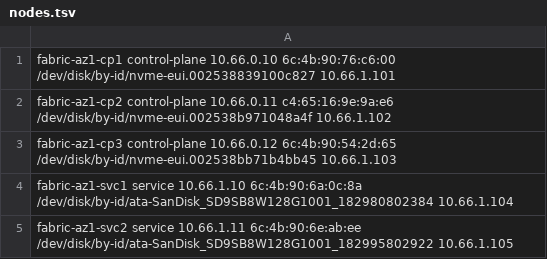
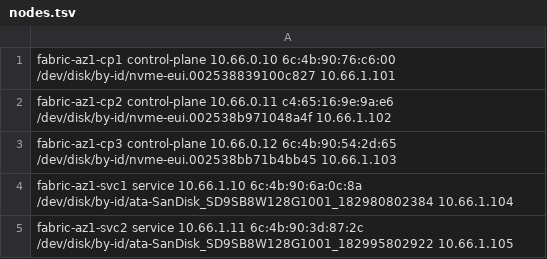
Before and after one commit to samcday/infra, a TSV file: fabric/cluster/bootie/nodes.tsv, drawn as a sheet.

Commit message:
fabric: admit replacement svc2 hardware

```diff
--- a/fabric/cluster/bootie/nodes.tsv
+++ b/fabric/cluster/bootie/nodes.tsv
@@ -4,2 +4,2 @@ fabric-az1-cp3 control-plane 10.66.0.12 6c:4b:90:54:2d:65 /dev/disk/by-id/nvme-e
 fabric-az1-svc1 service 10.66.1.10 6c:4b:90:6a:0c:8a /dev/disk/by-id/ata-SanDisk_SD9SB8W128G1001_182980802384 10.66.1.104
-fabric-az1-svc2 service 10.66.1.11 6c:4b:90:6e:ab:ee /dev/disk/by-id/ata-SanDisk_SD9SB8W128G1001_182995802922 10.66.1.105
+fabric-az1-svc2 service 10.66.1.11 6c:4b:90:3d:87:2c /dev/disk/by-id/ata-SanDisk_SD9SB8W128G1001_182995802922 10.66.1.105
```
Also changed, not shown: 4 other files.
